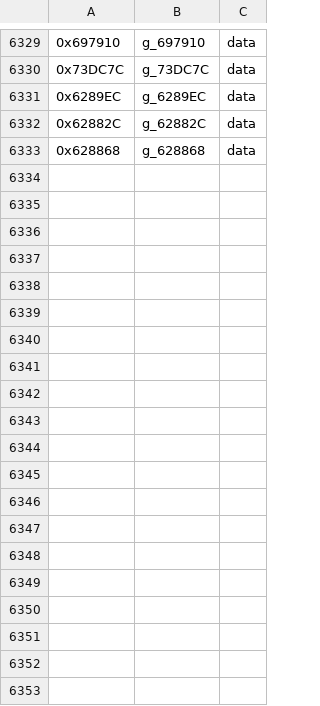
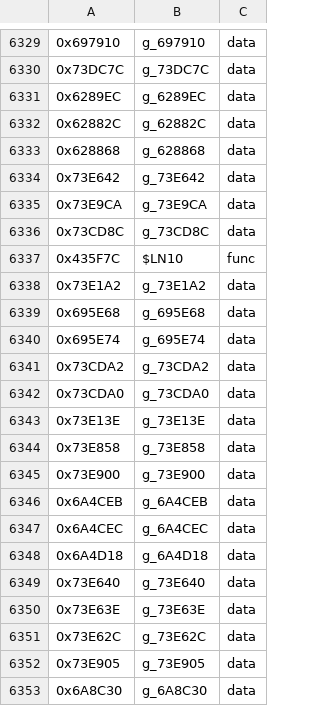
Before and after one commit to Pucas01/DISTRUST, a TSV file: config/symbols.tsv, drawn as a sheet; only a part is shown, gaps mark what is left out; the diff covers the shown part only.

```diff
--- a/config/symbols.tsv
+++ b/config/symbols.tsv
@@ -6333 +6333,21 @@
 0x628868	g_628868	data
+0x73E642	g_73E642	data
+0x73E9CA	g_73E9CA	data
+0x73CD8C	g_73CD8C	data
+0x435F7C	$LN10	func
+0x73E1A2	g_73E1A2	data
+0x695E68	g_695E68	data
+0x695E74	g_695E74	data
+0x73CDA2	g_73CDA2	data
+0x73CDA0	g_73CDA0	data
+0x73E13E	g_73E13E	data
+0x73E858	g_73E858	data
+0x73E900	g_73E900	data
+0x6A4CEB	g_6A4CEB	data
+0x6A4CEC	g_6A4CEC	data
+0x6A4D18	g_6A4D18	data
+0x73E640	g_73E640	data
+0x73E63E	g_73E63E	data
+0x73E62C	g_73E62C	data
+0x73E905	g_73E905	data
+0x6A8C30	g_6A8C30	data
```
Also changed, not shown: 16 added rows elsewhere in this file, 58 other files.
